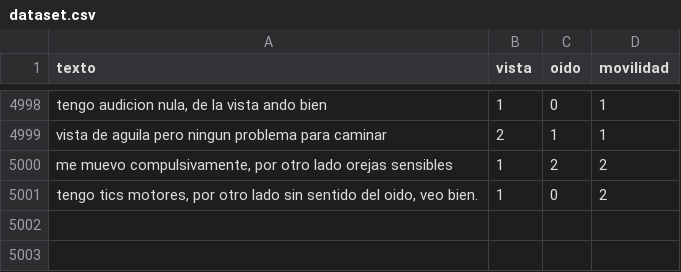
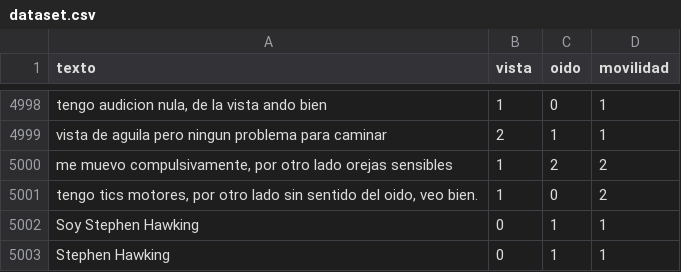
Before and after one commit to jotpartap/InclusiveCarApp-1.0, a CSV file: dataset.csv, drawn as a sheet; only a part is shown, gaps mark what is left out; the diff names each change by its address in the sheet, - before the commit and + after, or states it on an @@ line.

Commit message:
Add entries for Stephen Hawking in dataset.csv

```diff
--- a/dataset.csv
+++ b/dataset.csv
+row 5002: Soy Stephen Hawking | 0 | 1 | 1
+row 5003: Stephen Hawking | 0 | 1 | 1
```
